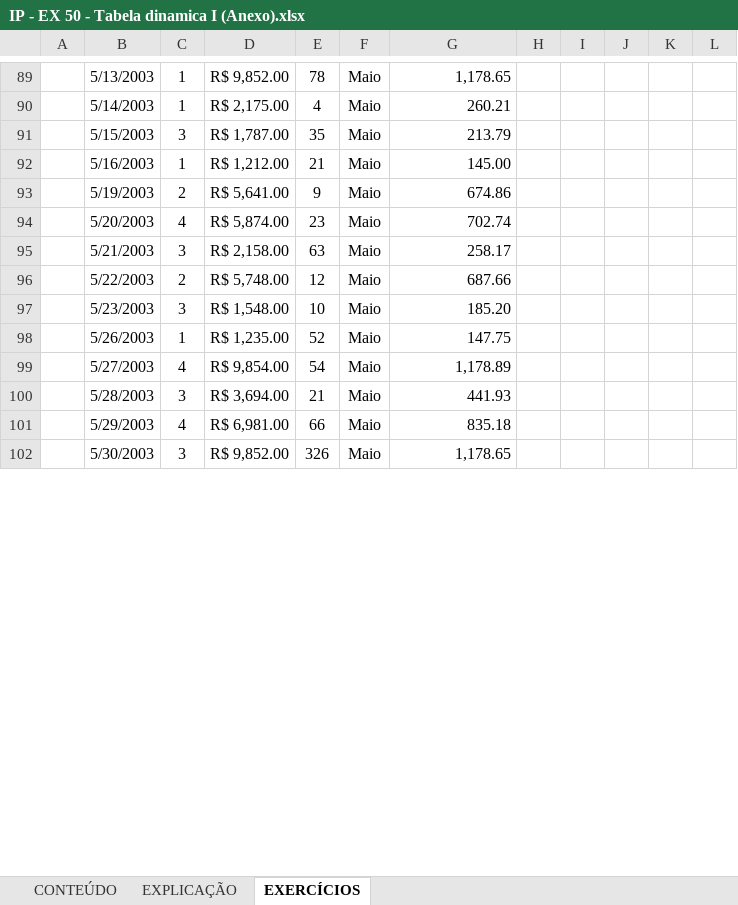
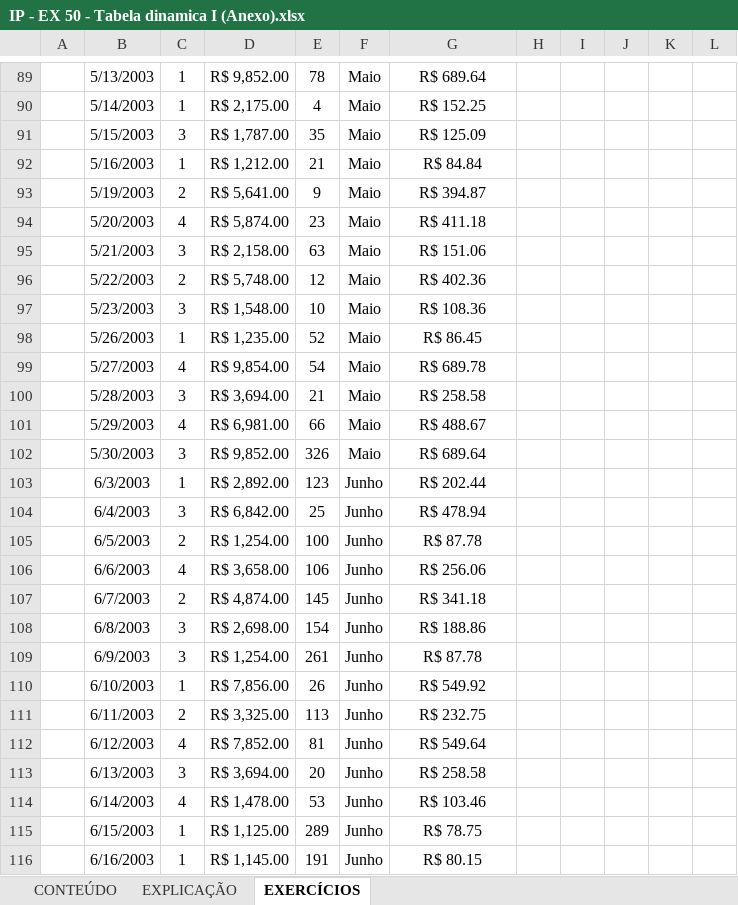
Before and after one commit to Laurentius96/DNC-DataScience, an Excel workbook: Materia_2-PowerBi/IP - EX 50 - Tabela dinamica I (Anexo).xlsx, sheet EXERCÍCIOS, drawn as a sheet; only a part is shown, gaps mark what is left out; values as stored, in another font and other column widths than the file's, no borders; charts and pictures not drawn; the diff covers the shown part only; the diff names each change by its address in the sheet, - before the commit and + after, or states it on an @@ line.

```diff
--- a/Materia_2-PowerBi/IP - EX 50 - Tabela dinamica I (Anexo).xlsx (sheet EXERCÍCIOS)
+++ b/Materia_2-PowerBi/IP - EX 50 - Tabela dinamica I (Anexo).xlsx (sheet EXERCÍCIOS)
-G89:G102 alignment: right
+G89:G102 alignment: center
-G89: 1,178.65
+G89: R$ 689.64
-G90: 260.21
+G90: R$ 152.25
-G91: 213.79
+G91: R$ 125.09
-G92: 145.00
+G92: R$ 84.84
-G93: 674.86
+G93: R$ 394.87
-G94: 702.74
+G94: R$ 411.18
-G95: 258.17
+G95: R$ 151.06
-G96: 687.66
+G96: R$ 402.36
-G97: 185.20
+G97: R$ 108.36
-G98: 147.75
+G98: R$ 86.45
-G99: 1,178.89
+G99: R$ 689.78
-G100: 441.93
+G100: R$ 258.58
-G101: 835.18
+G101: R$ 488.67
-G102: 1,178.65
+G102: R$ 689.64
+row 103:  | 6/3/2003 | 1 | R$ 2,892.00 | 123 | Junho | R$ 202.44
+row 104:  | 6/4/2003 | 3 | R$ 6,842.00 | 25 | Junho | R$ 478.94
+row 105:  | 6/5/2003 | 2 | R$ 1,254.00 | 100 | Junho | R$ 87.78
+row 106:  | 6/6/2003 | 4 | R$ 3,658.00 | 106 | Junho | R$ 256.06
+row 107:  | 6/7/2003 | 2 | R$ 4,874.00 | 145 | Junho | R$ 341.18
+row 108:  | 6/8/2003 | 3 | R$ 2,698.00 | 154 | Junho | R$ 188.86
+row 109:  | 6/9/2003 | 3 | R$ 1,254.00 | 261 | Junho | R$ 87.78
+row 110:  | 6/10/2003 | 1 | R$ 7,856.00 | 26 | Junho | R$ 549.92
+row 111:  | 6/11/2003 | 2 | R$ 3,325.00 | 113 | Junho | R$ 232.75
+row 112:  | 6/12/2003 | 4 | R$ 7,852.00 | 81 | Junho | R$ 549.64
+row 113:  | 6/13/2003 | 3 | R$ 3,694.00 | 20 | Junho | R$ 258.58
+row 114:  | 6/14/2003 | 4 | R$ 1,478.00 | 53 | Junho | R$ 103.46
+row 115:  | 6/15/2003 | 1 | R$ 1,125.00 | 289 | Junho | R$ 78.75
+row 116:  | 6/16/2003 | 1 | R$ 1,145.00 | 191 | Junho | R$ 80.15
```
Also changed, not shown: 47 added rows, 50 edited cells and cell formats elsewhere in this sheet, hidden cells.
